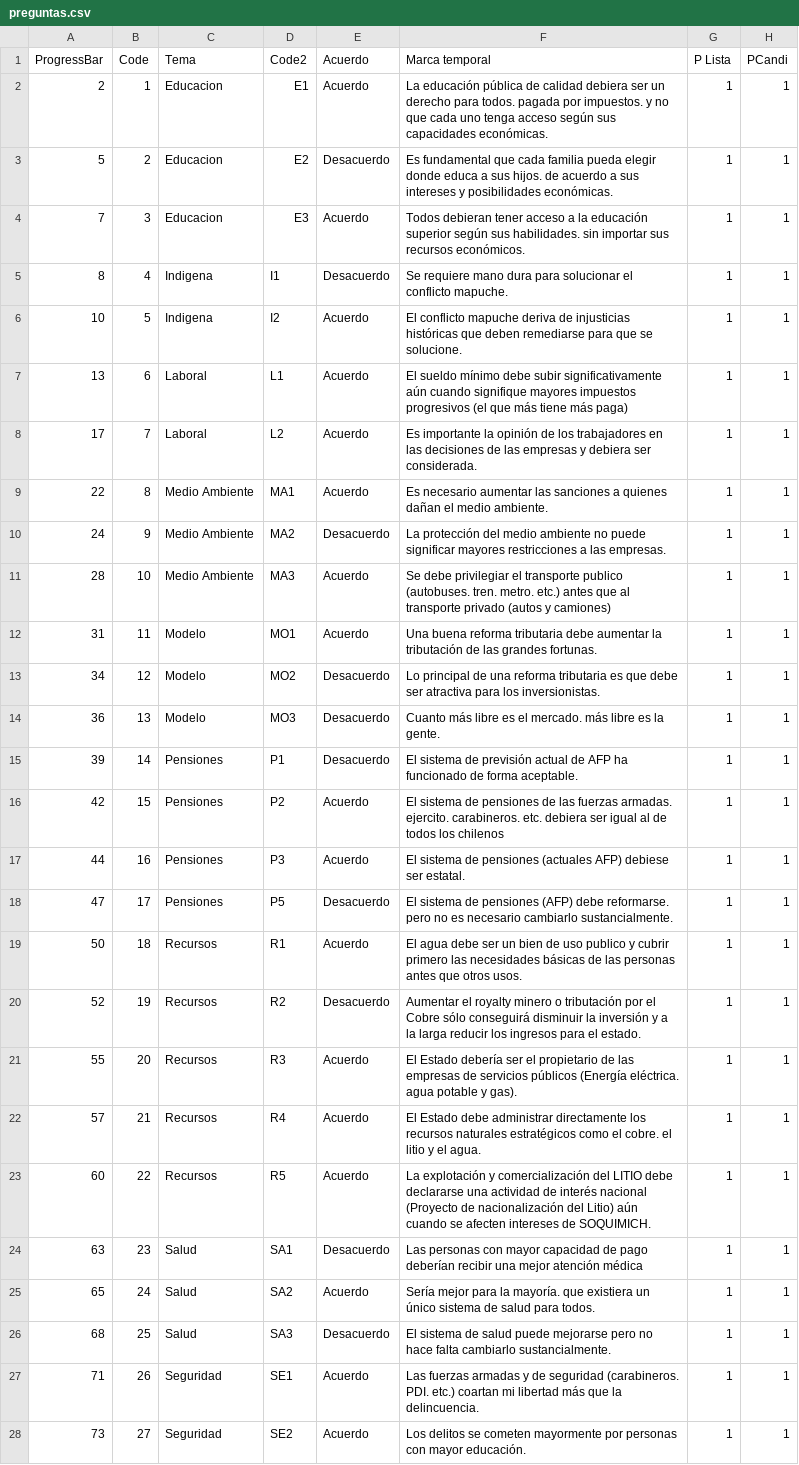
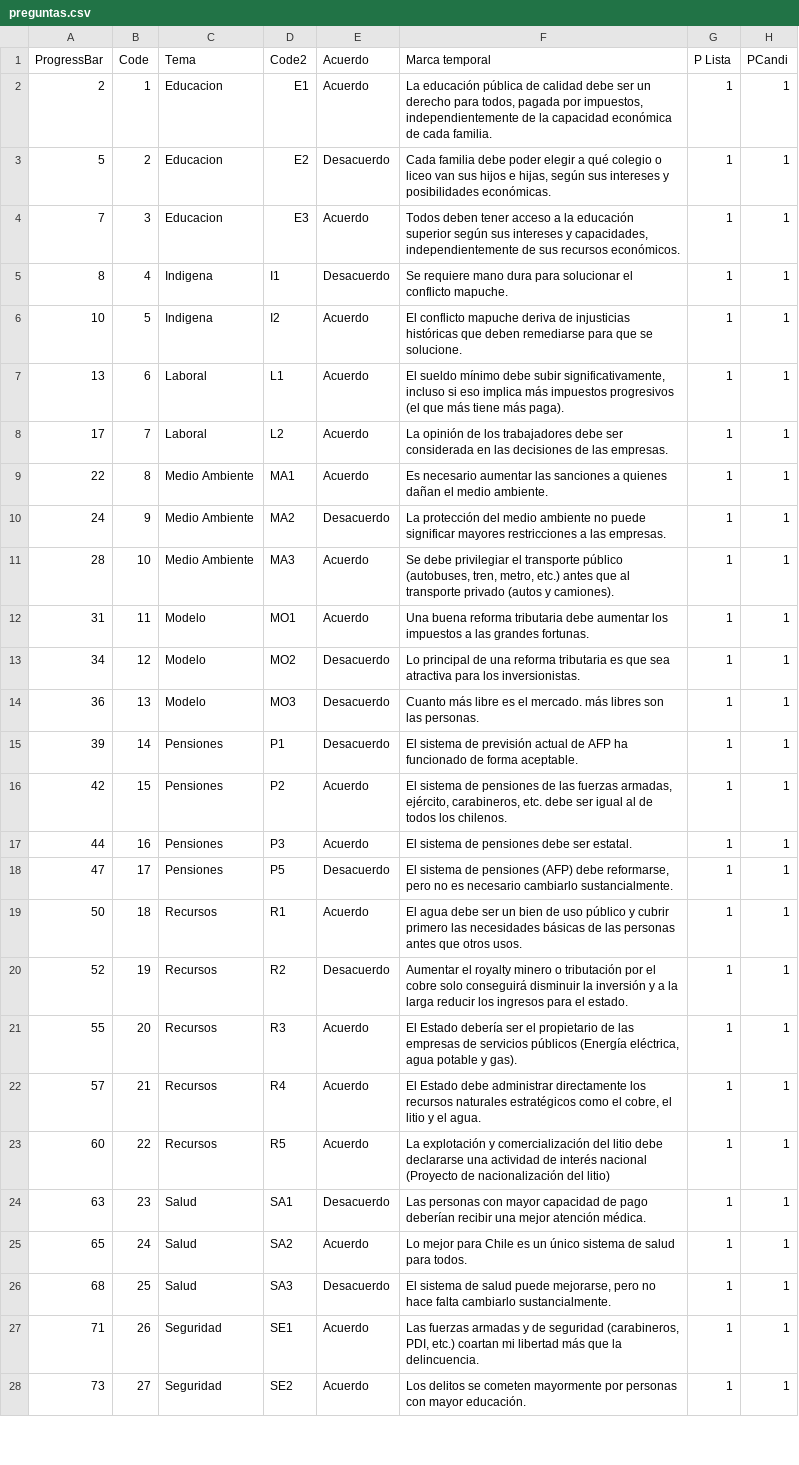
Before and after one commit to setinfospa/brujula-constituyente, a CSV file: src/public/csv/preguntas.csv, drawn as a sheet; only a part is shown; the diff covers the shown part only; the diff names each change by its address in the sheet, - before the commit and + after, or states it on an @@ line.

```diff
--- a/src/public/csv/preguntas.csv
+++ b/src/public/csv/preguntas.csv
-F2 (Marca temporal): …de calidad debiera ser un derecho para todos. pagada por impuestos. y no que cada uno tenga acceso según sus capacidades económicas.
+F2 (Marca temporal): …de calidad debe ser un derecho para todos, pagada por impuestos, independientemente de la capacidad económica de cada familia.
-F3 (Marca temporal): Es fundamental que cada familia pueda elegir donde educa a sus hijos. de acuerdo a sus intereses…
+F3 (Marca temporal): Cada familia debe poder elegir a qué colegio o liceo van sus hijos e hijas, según sus intereses…
-F4 (Marca temporal): Todos debieran tener acceso a la educación superior según sus habilidades. sin importar sus recursos…
+F4 (Marca temporal): Todos deben tener acceso a la educación superior según sus intereses y capacidades, independientemente de sus recursos…
-F7 (Marca temporal): …debe subir significativamente aún cuando signifique mayores impuestos progresivos (el que más tiene más paga)
+F7 (Marca temporal): …debe subir significativamente, incluso si eso implica más impuestos progresivos (el que más tiene más paga).
-F8 (Marca temporal): Es importante la opinión de los trabajadores en las decisiones de las empresas y debiera ser considerada.
+F8 (Marca temporal): La opinión de los trabajadores debe ser considerada en las decisiones de las empresas.
-F11 (Marca temporal): …el transporte publico (autobuses. tren. metro. etc.) antes que al transporte privado (autos y camiones)
+F11 (Marca temporal): …el transporte público (autobuses, tren, metro, etc.) antes que al transporte privado (autos y camiones).
-F12 (Marca temporal): …debe aumentar la tributación de las grandes…
+F12 (Marca temporal): …debe aumentar los impuestos a las grandes…
-F13 (Marca temporal): …es que debe ser atractiva para…
+F13 (Marca temporal): …es que sea atractiva para…
-F14 (Marca temporal): …mercado. más libre es la gente.
+F14 (Marca temporal): …mercado. más libres son las personas.
-F16 (Marca temporal): …las fuerzas armadas. ejercito. carabineros. etc. debiera ser igual al de todos los chilenos
+F16 (Marca temporal): …las fuerzas armadas, ejército, carabineros, etc. debe ser igual al de todos los chilenos.
-F17 (Marca temporal): …de pensiones (actuales AFP) debiese ser estatal.
+F17 (Marca temporal): …de pensiones debe ser estatal.
-F18 (Marca temporal): …(AFP) debe reformarse. pero no…
+F18 (Marca temporal): …(AFP) debe reformarse, pero no…
-F19 (Marca temporal): …de uso publico y cubrir…
+F19 (Marca temporal): …de uso público y cubrir…
-F20 (Marca temporal): …por el Cobre sólo conseguirá disminuir…
+F20 (Marca temporal): …por el cobre solo conseguirá disminuir…
-F21 (Marca temporal): …públicos (Energía eléctrica. agua potable…
+F21 (Marca temporal): …públicos (Energía eléctrica, agua potable…
-F22 (Marca temporal): …como el cobre. el litio…
+F22 (Marca temporal): …como el cobre, el litio…
-F23 (Marca temporal): …comercialización del LITIO debe declararse una actividad de interés nacional (Proyecto de nacionalización del Litio) aún cuando se afecten intereses de SOQUIMICH.
+F23 (Marca temporal): …comercialización del litio debe declararse una actividad de interés nacional (Proyecto de nacionalización del litio)
-F24 (Marca temporal): …mejor atención médica
+F24 (Marca temporal): …mejor atención médica.
-F25 (Marca temporal): Sería mejor para la mayoría. que existiera un único…
+F25 (Marca temporal): Lo mejor para Chile es un único…
-F26 (Marca temporal): …salud puede mejorarse pero no…
+F26 (Marca temporal): …salud puede mejorarse, pero no…
-F27 (Marca temporal): …de seguridad (carabineros. PDI. etc.) coartan…
+F27 (Marca temporal): …de seguridad (carabineros, PDI, etc.) coartan…
```
Also changed, not shown: 7 edited cells elsewhere in this file, src/database/Candidatos.csv, src/database/Comunas.csv, 8 other files.
